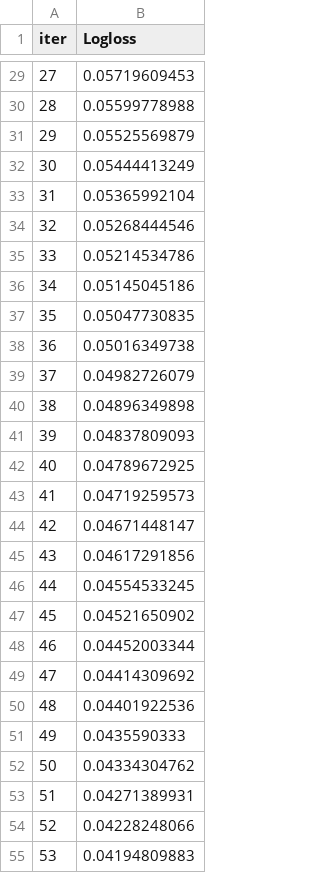
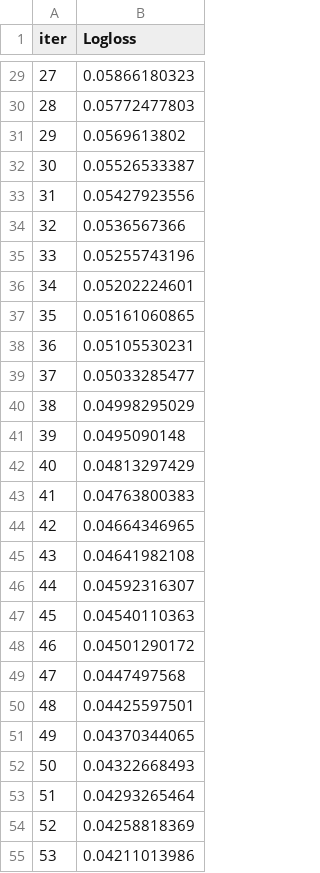
Before and after one commit to MaryamAli-2020/Data-Mining-Experiments, a TSV file: catboost_info/learn_error.tsv, drawn as a sheet; only a part is shown, gaps mark what is left out; the diff covers the shown part only.

```diff
--- a/catboost_info/learn_error.tsv
+++ b/catboost_info/learn_error.tsv
@@ -29,27 +29,27 @@ iter	Logloss
-27	0.05719609453
-28	0.05599778988
-29	0.05525569879
-30	0.05444413249
-31	0.05365992104
-32	0.05268444546
-33	0.05214534786
-34	0.05145045186
-35	0.05047730835
-36	0.05016349738
-37	0.04982726079
-38	0.04896349898
-39	0.04837809093
-40	0.04789672925
-41	0.04719259573
-42	0.04671448147
-43	0.04617291856
-44	0.04554533245
-45	0.04521650902
-46	0.04452003344
-47	0.04414309692
-48	0.04401922536
-49	0.0435590333
-50	0.04334304762
-51	0.04271389931
-52	0.04228248066
-53	0.04194809883
+27	0.05866180323
+28	0.05772477803
+29	0.0569613802
+30	0.05526533387
+31	0.05427923556
+32	0.0536567366
+33	0.05255743196
+34	0.05202224601
+35	0.05161060865
+36	0.05105530231
+37	0.05033285477
+38	0.04998295029
+39	0.0495090148
+40	0.04813297429
+41	0.04763800383
+42	0.04664346965
+43	0.04641982108
+44	0.04592316307
+45	0.04540110363
+46	0.04501290172
+47	0.0447497568
+48	0.04425597501
+49	0.04370344065
+50	0.04322668493
+51	0.04293265464
+52	0.04258818369
+53	0.04211013986
```
Also changed, not shown: 173 edited cells elsewhere in this file, catboost_info/test_error.tsv, catboost_info/time_left.tsv, 4 other files.
